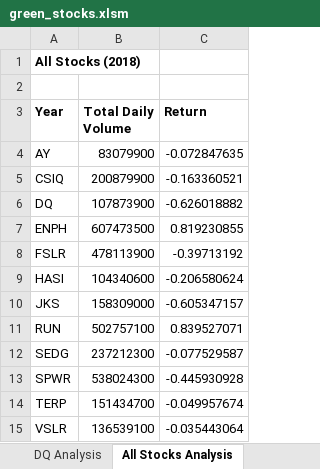
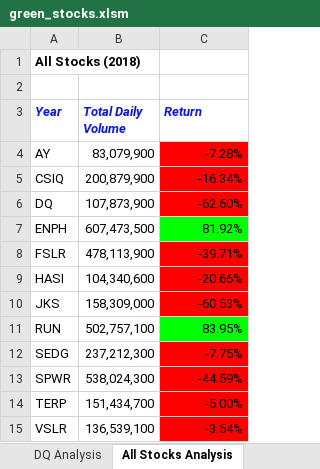
Before and after one commit to jmedellin22/Stock-Analysis, an Excel workbook: green_stocks.xlsm, sheet All Stocks Analysis, drawn as a sheet; values as stored, in another font and other column widths than the file's, no borders; the diff names each change by its address in the sheet, - before the commit and + after, or states it on an @@ line.

Commit message:
Add files via upload
Stock Analysis added with Conditional Formatting

```diff
--- a/green_stocks.xlsm (sheet All Stocks Analysis)
+++ b/green_stocks.xlsm (sheet All Stocks Analysis)
@@ A3:C3 italic: off → on, text colour: black → #0D16DE @@
-B4 (Total Daily Volume): 83079900
+B4 (Total Daily Volume): 83,079,900
-C4 (Return): -0.072847635
+C4 (Return): -7.28%
-C4:C6 fill: none
+C4:C6 fill: #FF0000
-B5 (Total Daily Volume): 200879900
+B5 (Total Daily Volume): 200,879,900
-C5 (Return): -0.163360521
+C5 (Return): -16.34%
-B6 (Total Daily Volume): 107873900
+B6 (Total Daily Volume): 107,873,900
-C6 (Return): -0.626018882
+C6 (Return): -62.60%
-B7 (Total Daily Volume): 607473500
+B7 (Total Daily Volume): 607,473,500
-C7 (Return): 0.819230855
+C7 (Return): 81.92%
-C7 fill: none
+C7 fill: #00FF00
-B8 (Total Daily Volume): 478113900
+B8 (Total Daily Volume): 478,113,900
-C8 (Return): -0.39713192
+C8 (Return): -39.71%
-C8:C10 fill: none
+C8:C10 fill: #FF0000
-B9 (Total Daily Volume): 104340600
+B9 (Total Daily Volume): 104,340,600
-C9 (Return): -0.206580624
+C9 (Return): -20.66%
-B10 (Total Daily Volume): 158309000
+B10 (Total Daily Volume): 158,309,000
-C10 (Return): -0.605347157
+C10 (Return): -60.53%
-B11 (Total Daily Volume): 502757100
+B11 (Total Daily Volume): 502,757,100
-C11 (Return): 0.839527071
+C11 (Return): 83.95%
-C11 fill: none
+C11 fill: #00FF00
-B12 (Total Daily Volume): 237212300
+B12 (Total Daily Volume): 237,212,300
-C12 (Return): -0.077529587
+C12 (Return): -7.75%
-C12:C15 fill: none
+C12:C15 fill: #FF0000
-B13 (Total Daily Volume): 538024300
+B13 (Total Daily Volume): 538,024,300
-C13 (Return): -0.445930928
+C13 (Return): -44.59%
-B14 (Total Daily Volume): 151434700
+B14 (Total Daily Volume): 151,434,700
-C14 (Return): -0.049957674
+C14 (Return): -5.00%
-B15 (Total Daily Volume): 136539100
+B15 (Total Daily Volume): 136,539,100
-C15 (Return): -0.035443064
+C15 (Return): -3.54%
```
Also changed, not shown: other sheet tabs.
